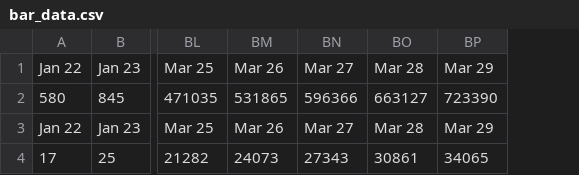
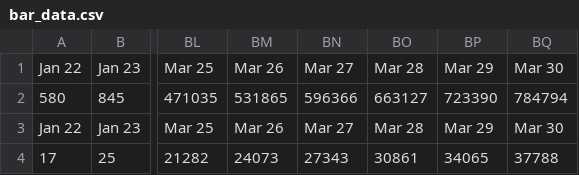
Before and after one commit to hemantaduwarah1/data, a CSV file: bar_data.csv, drawn as a sheet; only a part is shown, gaps mark what is left out; the diff names each change by its address in the sheet, - before the commit and + after, or states it on an @@ line.

```diff
--- a/bar_data.csv
+++ b/bar_data.csv
+column BQ, rows 1-4: Mar 30 | 784794 | Mar 30 | 37788
```
Also changed, not shown: data.csv, 3 other files.
